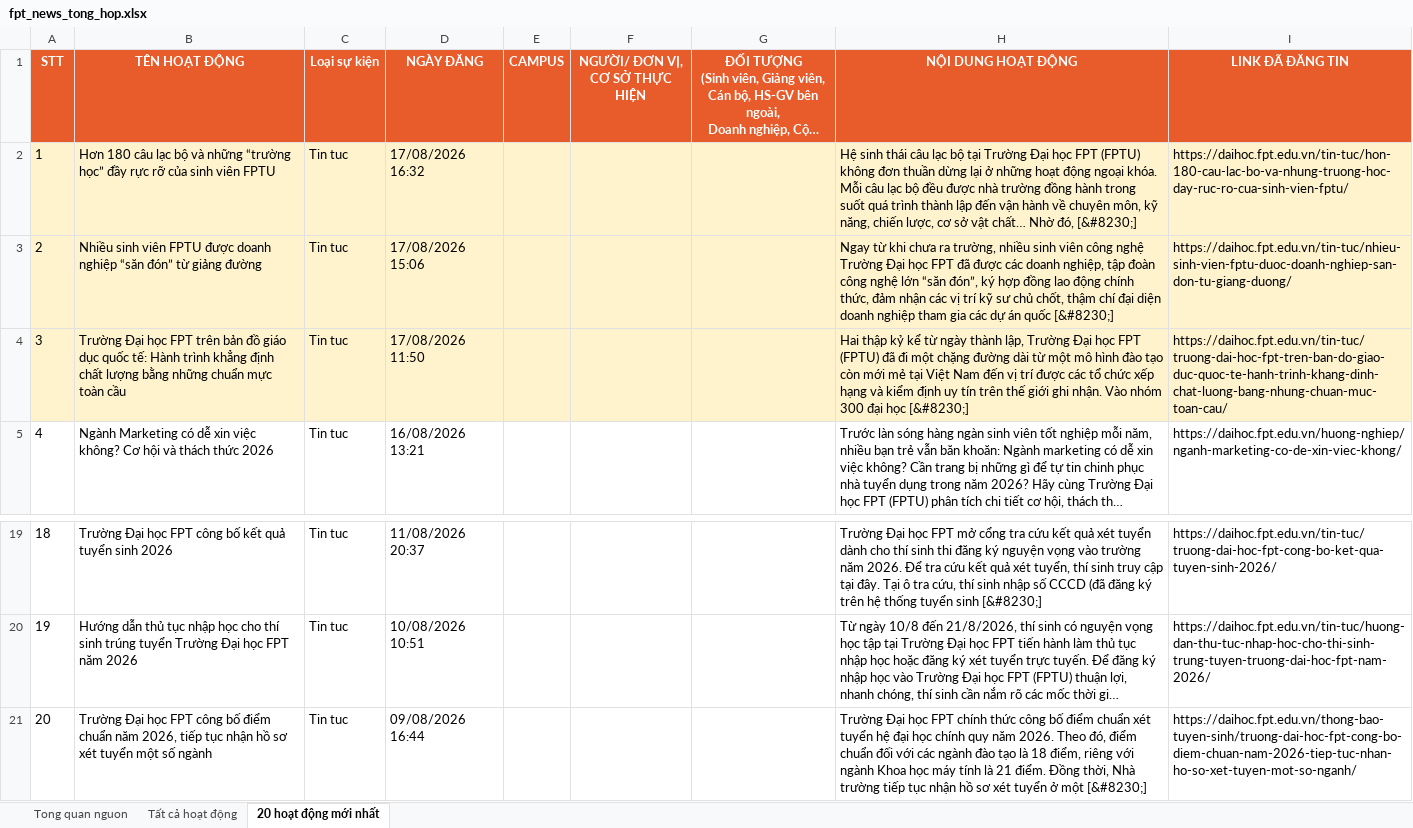
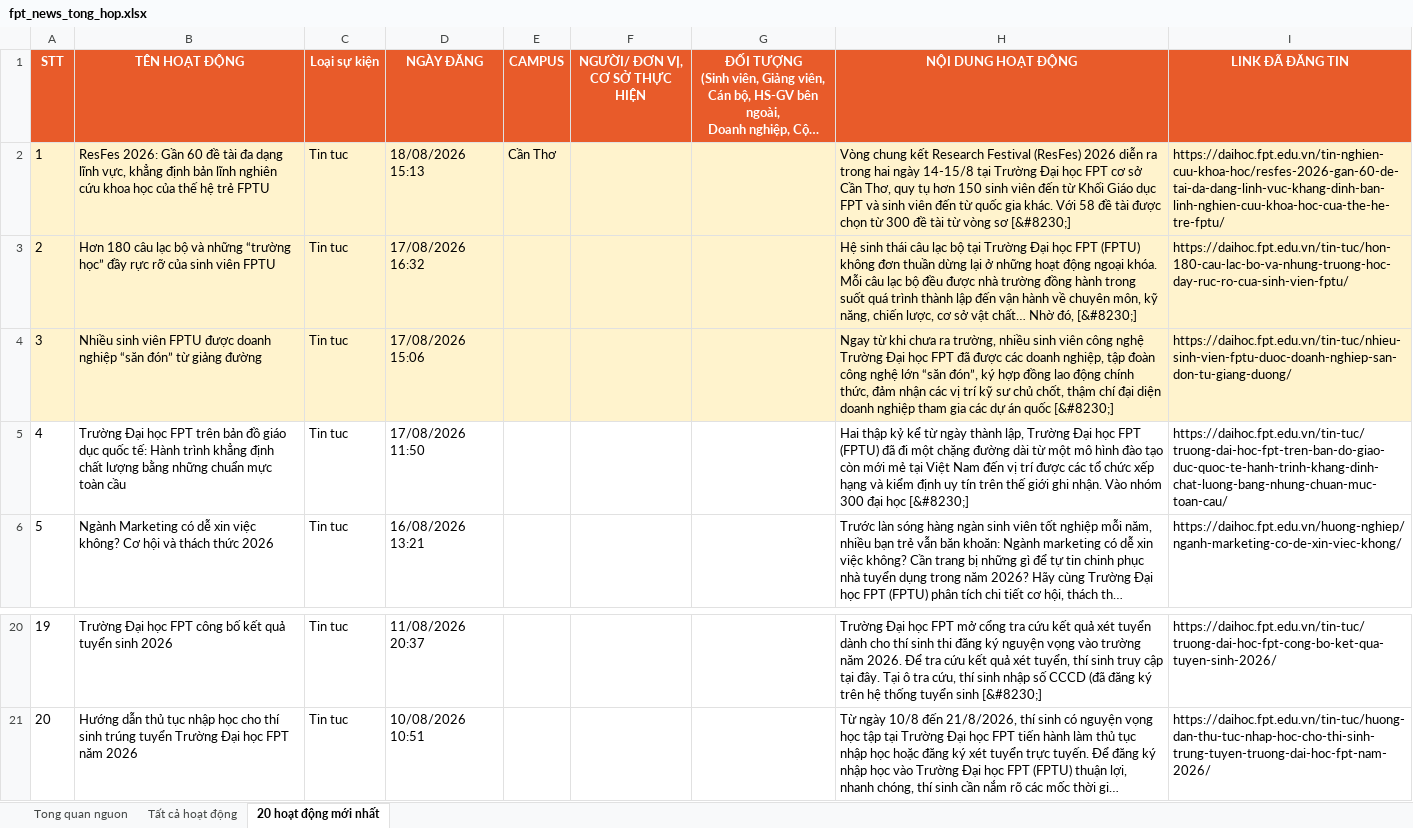
Before and after one commit to tienanh220102-boop/FacebookThing, an Excel workbook: Trang web FPT/fpt_news_tong_hop.xlsx, sheet 20 hoạt động mới nhất, drawn as a sheet; only a part is shown, gaps mark what is left out; long unchanged cells end in …; values as stored, in another font and other column widths than the file's, no borders; removed rows and columns are numbered as before the commit, all else as after; the diff names each change by its address in the sheet, - before the commit and + after, or states it on an @@ line.

```diff
--- a/Trang web FPT/fpt_news_tong_hop.xlsx (sheet 20 hoạt động mới nhất)
+++ b/Trang web FPT/fpt_news_tong_hop.xlsx (sheet 20 hoạt động mới nhất)
+row 2: 1 | ResFes 2026: Gần 60 đề tài đa dạng lĩnh vực, khẳng định bản lĩnh nghiên cứu khoa học của thế hệ trẻ FPTU | Tin tuc | 18/08/2026 15:13 | Cần Thơ |  |  | Vòng chung kết Research Festival (ResFes) 2026 diễn ra trong hai ngày 14-15/8 tại Trường Đại học FPT cơ sở Cần Thơ, quy tụ hơn 150 sinh viên đến từ Khối Giáo dục FPT và sinh viên đến từ quốc gia khác. Với 58 đề tài được chọn từ 300 đề tài từ vòng sơ [&#8230;] | https://daihoc.fpt.edu.vn/tin-nghien-cuu-khoa-hoc/resfes-2026-gan-60-de-tai-da-dang-linh-vuc-khang-dinh-ban-linh-nghien-cuu-khoa-hoc-cua-the-he-tre-fptu/
@@ column A (STT) renumbered between rows 3 and 21 @@
-A5:I5 fill: #FFF3CD
+A5:I5 fill: none
-row 21: 20 | Trường Đại học FPT công bố điểm chuẩn năm 2026, tiếp tục nhận hồ sơ xét tuyển một số ngành | Tin tuc | 09/08/2026 16:44 |  |  |  | Trường Đại học FPT chính thức công bố điểm chuẩn xét tuyển hệ đại học chính quy năm 2026. Theo đó, điểm chuẩn đối với các ngành đào tạo là 18 điểm, riêng với ngành Khoa học máy tính là 21 điểm. Đồng thời, Nhà trường tiếp tục nhận hồ sơ xét tuyển ở một [&#8230;] | https://daihoc.fpt.edu.vn/thong-bao-tuyen-sinh/truong-dai-hoc-fpt-cong-bo-diem-chuan-nam-2026-tiep-tuc-nhan-ho-so-xet-tuyen-mot-so-nganh/
```
Also changed, not shown: sheet Tất cả hoạt động, sheet Tong quan nguon, 3 other files.
